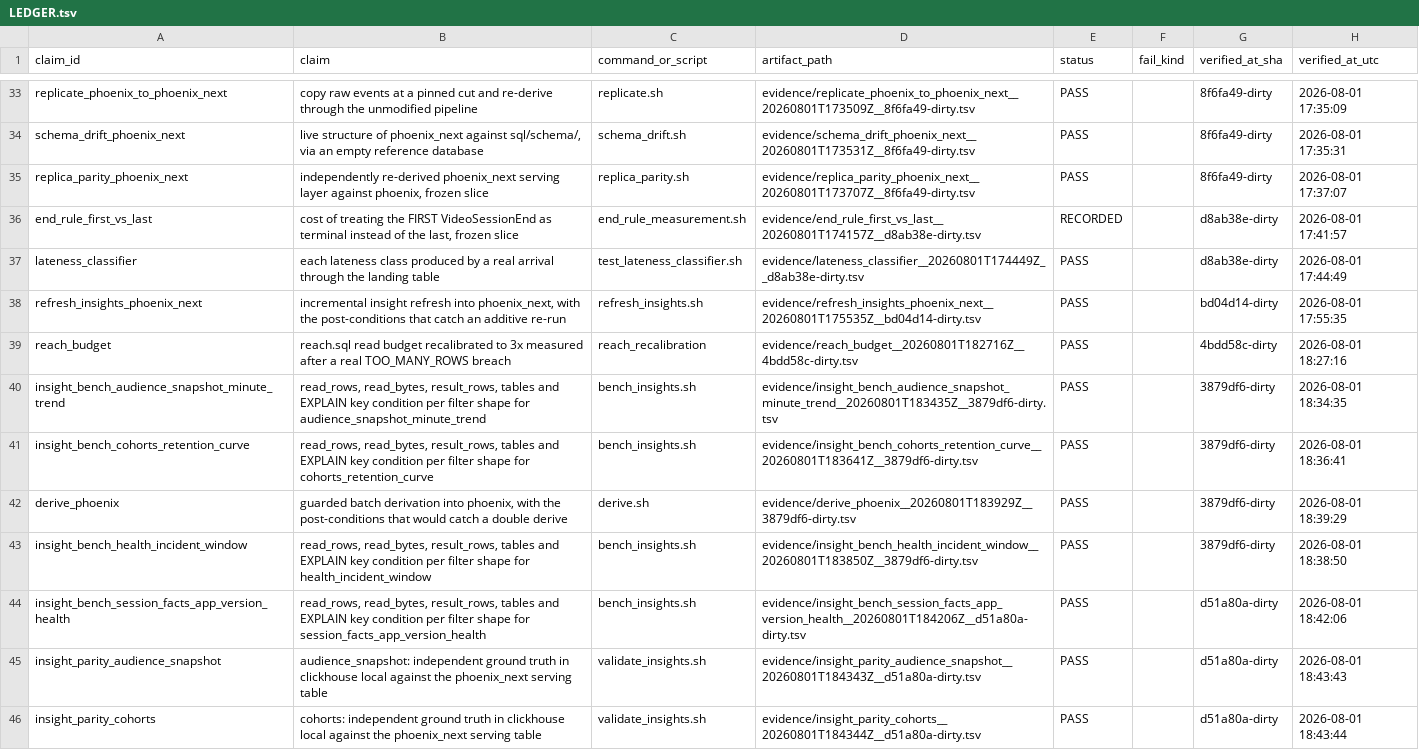
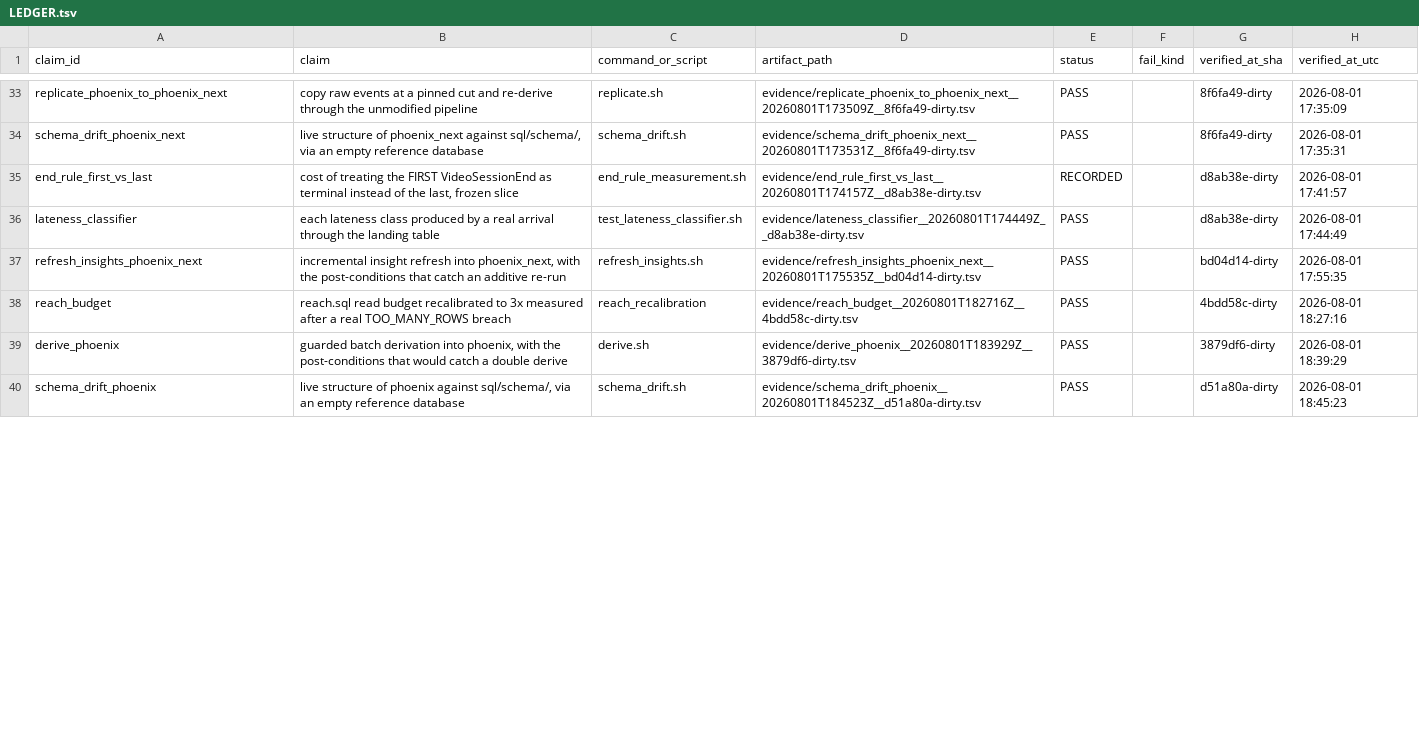
Before and after one commit to DynamiteC/phoenix-concurrency, a TSV file: evidence/LEDGER.tsv, drawn as a sheet; only a part is shown, gaps mark what is left out; the shorter side is filled out with more unchanged rows; removed rows and columns are numbered as before the commit, all else as after; the diff covers the shown part only; the diff names each change by its address in the sheet, - before the commit and + after, or states it on an @@ line.

Commit message:
chore(evidence): final verification sweep, all four insights green on both gates
Re-ran everything after a teammate's two commits landed on this branch between mine.
Their sql/pipeline/03_derive_incremental.sql change is on the INCREMENTAL path;
phoenix_next was built by the batch path (01, 02, 04), so the replica is unaffected
and re-verified: peak 2,828, 17,585 asserted runs, 0 differing curve rows.

Gate A: session_facts, audience_snapshot, cohorts, health, all PASS.
Gate B: raw_events absent from all four benchmark plans.
phoenix: still carries no arrival_timestamp. Nothing on this branch wrote to it.

scripts/derive_tick.sh is left unstaged. It is a teammate's in-progress file and a
git add -A swept it up; it is not this branch's to commit.

```diff
--- a/evidence/LEDGER.tsv
+++ b/evidence/LEDGER.tsv
-row 35: replica_parity_phoenix_next | independently re-derived phoenix_next serving layer against phoenix, frozen slice | replica_parity.sh | evidence/replica_parity_phoenix_next__20260801T173707Z__8f6fa49-dirty.tsv | PASS |  | 8f6fa49-dirty | 2026-08-01 17:37:07
-row 40: insight_bench_audience_snapshot_minute_trend | read_rows, read_bytes, result_rows, tables and EXPLAIN key condition per filter shape for audience_snapshot_minute_trend | bench_insights.sh | evidence/insight_bench_audience_snapshot_minute_trend__20260801T183435Z__3879df6-dirty.tsv | PASS |  | 3879df6-dirty | 2026-08-01 18:34:35
-row 41: insight_bench_cohorts_retention_curve | read_rows, read_bytes, result_rows, tables and EXPLAIN key condition per filter shape for cohorts_retention_curve | bench_insights.sh | evidence/insight_bench_cohorts_retention_curve__20260801T183641Z__3879df6-dirty.tsv | PASS |  | 3879df6-dirty | 2026-08-01 18:36:41
-row 43: insight_bench_health_incident_window | read_rows, read_bytes, result_rows, tables and EXPLAIN key condition per filter shape for health_incident_window | bench_insights.sh | evidence/insight_bench_health_incident_window__20260801T183850Z__3879df6-dirty.tsv | PASS |  | 3879df6-dirty | 2026-08-01 18:38:50
-row 44: insight_bench_session_facts_app_version_health | read_rows, read_bytes, result_rows, tables and EXPLAIN key condition per filter shape for session_facts_app_version_health | bench_insights.sh | evidence/insight_bench_session_facts_app_version_health__20260801T184206Z__d51a80a-dirty.tsv | PASS |  | d51a80a-dirty | 2026-08-01 18:42:06
-row 45: insight_parity_audience_snapshot | audience_snapshot: independent ground truth in clickhouse local against the phoenix_next serving table | validate_insights.sh | evidence/insight_parity_audience_snapshot__20260801T184343Z__d51a80a-dirty.tsv | PASS |  | d51a80a-dirty | 2026-08-01 18:43:43
-row 46: insight_parity_cohorts | cohorts: independent ground truth in clickhouse local against the phoenix_next serving table | validate_insights.sh | evidence/insight_parity_cohorts__20260801T184344Z__d51a80a-dirty.tsv | PASS |  | d51a80a-dirty | 2026-08-01 18:43:44
```
Also changed, not shown: 9 added rows and 2 removed rows elsewhere in this file, 9 other files.
